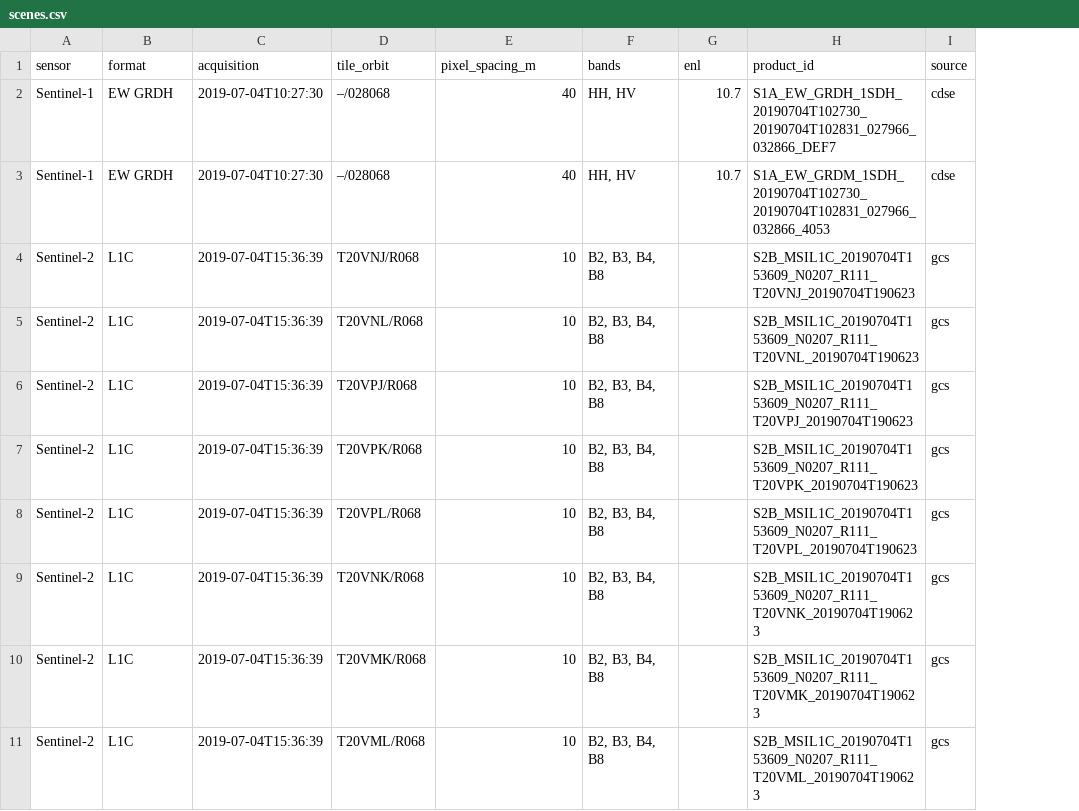
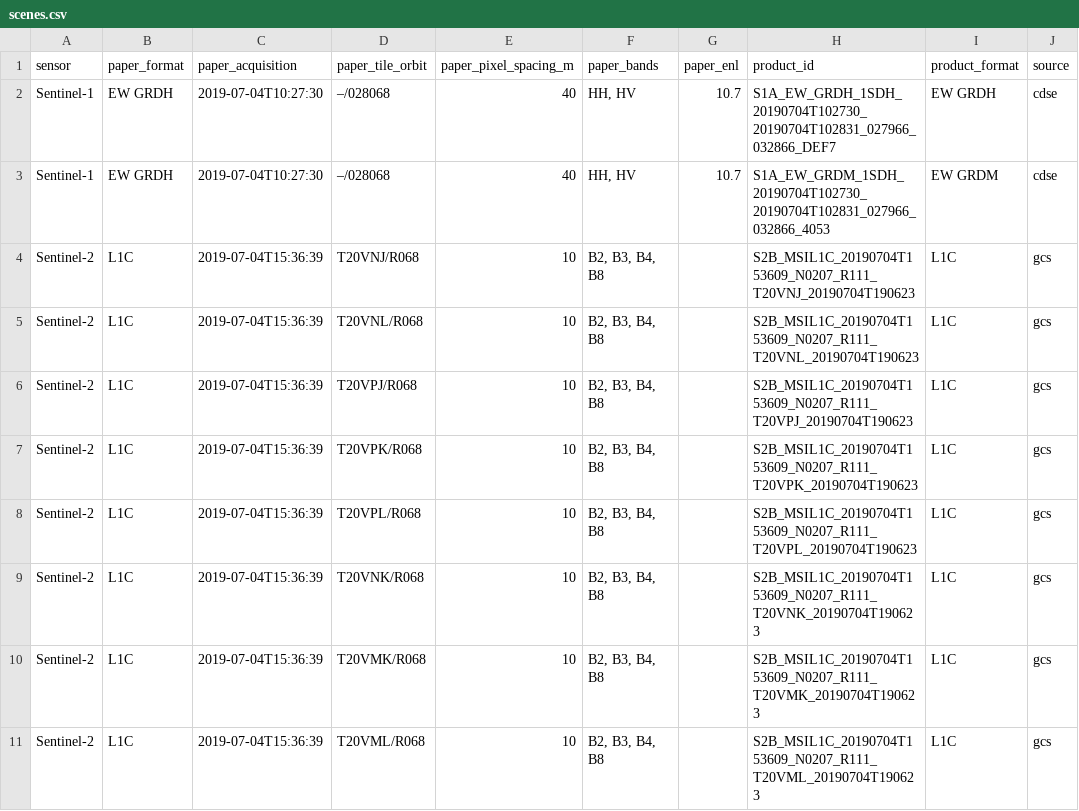
Before and after one commit to natali-kovalski/iceberg-alley-sar, a CSV file: benchmarks/faerch2023/scenes.csv, drawn as a sheet; only a part is shown; the diff names each change by its address in the sheet, - before the commit and + after, or states it on an @@ line.

```diff
--- a/benchmarks/faerch2023/scenes.csv
+++ b/benchmarks/faerch2023/scenes.csv
+column I (product_format), rows 2-11: EW GRDH | EW GRDM | L1C | L1C | L1C | L1C | L1C | L1C | L1C | L1C
-B1: format
+B1: paper_format
-C1: acquisition
+C1: paper_acquisition
-D1: tile_orbit
+D1: paper_tile_orbit
-E1: pixel_spacing_m
+E1: paper_pixel_spacing_m
-F1: bands
+F1: paper_bands
-G1: enl
+G1: paper_enl
```
Also changed, not shown: 2 other files.
